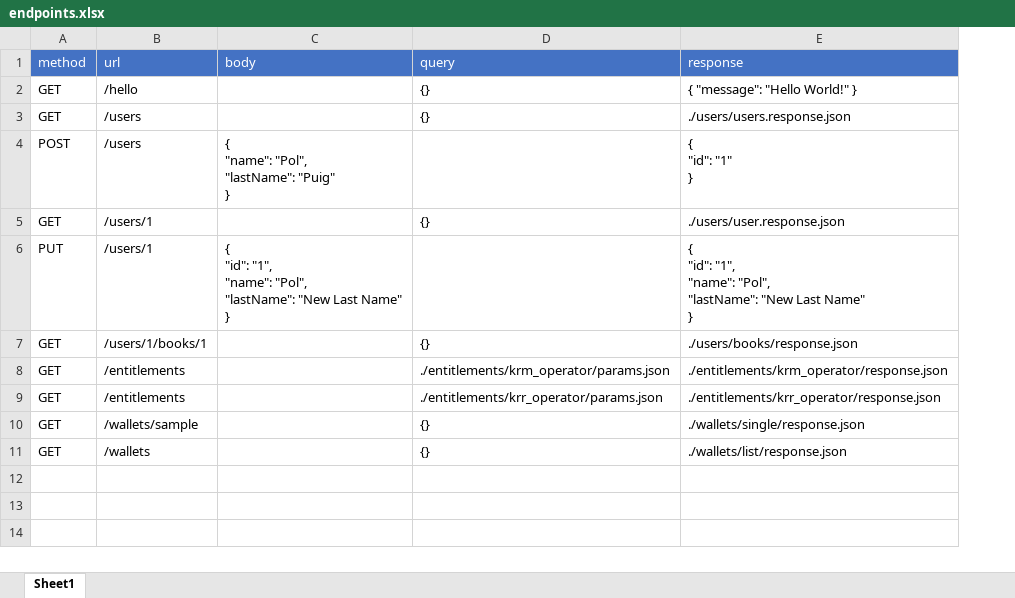
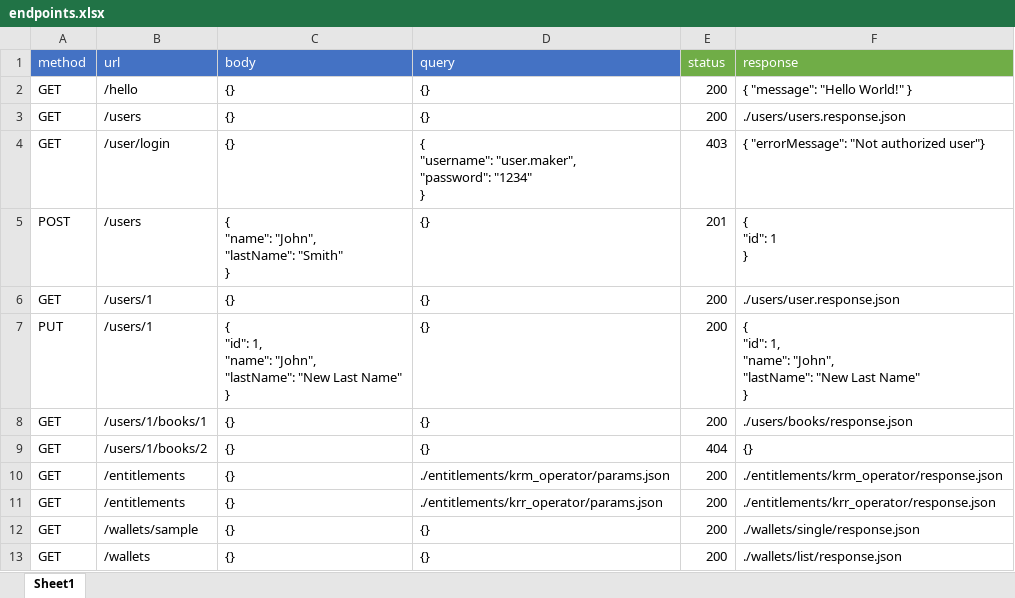
Before and after one commit to oscarcenteno/simple-api-test-automation, an Excel workbook: server/endpoints.xlsx, sheet Sheet1, drawn as a sheet; values as stored, in another font and other column widths than the file's, no borders; addresses are those after the commit; ↵ is a line break in a cell; the diff names each change by its address in the sheet, - before the commit and + after, or states it on an @@ line.

Commit message:
adapted to api-server-sim library.

```diff
--- a/server/endpoints.xlsx (sheet Sheet1)
+++ b/server/endpoints.xlsx (sheet Sheet1)
+column E (status), rows 2-3: 200 | 200; rows 5-8: 201 | 200 | 200 | 200; rows 10-13: all 200
-F1 fill: #4472C4
+F1 fill: #70AD47
-C2:C3 (body): (empty)
+C2:C3 (body): {}
+row 4: GET | /user/login | {} | { ↵ "username": "user.maker", ↵ "password": "1234" ↵ } | 403 | { "errorMessage": "Not authorized user"}
-C5 (body): { ↵ "name": "Pol", ↵ "lastName": "Puig" ↵ }
+C5 (body): { ↵ "name": "John", ↵ "lastName": "Smith" ↵ }
-D5 (query): (empty)
+D5 (query): {}
-F5 (response): { ↵ "id": "1" ↵ }
+F5 (response): { ↵ "id": 1 ↵ }
-C6 (body): (empty)
+C6 (body): {}
-C7 (body): { ↵ "id": "1", ↵ "name": "Pol", ↵ "lastName": "New…
+C7 (body): { ↵ "id": 1, ↵ "name": "John", ↵ "lastName": "New…
-D7 (query): (empty)
+D7 (query): {}
-F7 (response): { ↵ "id": "1", ↵ "name": "Pol", ↵ "lastName": "New…
+F7 (response): { ↵ "id": 1, ↵ "name": "John", ↵ "lastName": "New…
-C8 (body): (empty)
+C8 (body): {}
+row 9: GET | /users/1/books/2 | {} | {} | 404 | {}
-C10:C13 (body): (empty)
+C10:C13 (body): {}
```
Also changed, not shown: 8 other files.
